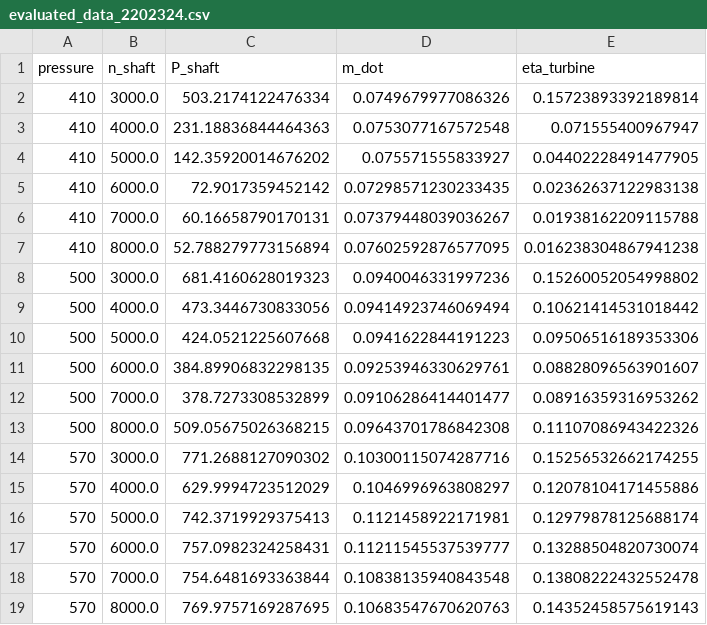
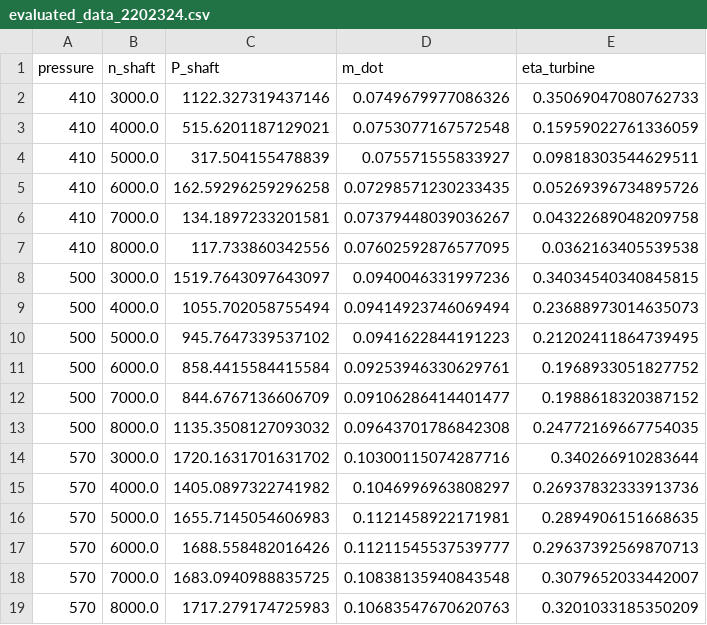
Before and after one commit to janspale/DEXPAND, a CSV file: experimental_data/MM_testrig_CTU/W50_Spratech/evaluated_data_2202324.csv, drawn as a sheet.

Commit message:
modified:   experimental_data/MM_testrig_CTU/W50_Spratech/P_shaft_vs_n_shaft.png 	modified:   experimental_data/MM_testrig_CTU/W50_Spratech/evaluated_data_2202324.csv 	modified:   experimental_data/MM_testrig_CTU/W50_Spratech/w50_data_eval.py

```diff
--- a/experimental_data/MM_testrig_CTU/W50_Spratech/evaluated_data_2202324.csv
+++ b/experimental_data/MM_testrig_CTU/W50_Spratech/evaluated_data_2202324.csv
@@ -1,19 +1,19 @@
 pressure,n_shaft,P_shaft,m_dot,eta_turbine
-410,3000.0,503.2174122476334,0.0749679977086326,0.15723893392189814
-410,4000.0,231.18836844464363,0.0753077167572548,0.071555400967947
-410,5000.0,142.35920014676202,0.075571555833927,0.04402228491477905
-410,6000.0,72.9017359452142,0.07298571230233435,0.02362637122983138
-410,7000.0,60.16658790170131,0.07379448039036267,0.01938162209115788
-410,8000.0,52.788279773156894,0.07602592876577095,0.016238304867941238
-500,3000.0,681.4160628019323,0.0940046331997236,0.15260052054998802
-500,4000.0,473.3446730833056,0.09414923746069494,0.10621414531018442
-500,5000.0,424.0521225607668,0.0941622844191223,0.09506516189353306
-500,6000.0,384.89906832298135,0.09253946330629761,0.08828096563901607
-500,7000.0,378.7273308532899,0.09106286414401477,0.08916359316953262
-500,8000.0,509.05675026368215,0.09643701786842308,0.11107086943422326
-570,3000.0,771.2688127090302,0.10300115074287716,0.15256532662174255
-570,4000.0,629.9994723512029,0.1046996963808297,0.12078104171455886
-570,5000.0,742.3719929375413,0.1121458922171981,0.12979878125688174
-570,6000.0,757.0982324258431,0.11211545537539777,0.13288504820730074
-570,7000.0,754.6481693363844,0.10838135940843548,0.13808222432552478
-570,8000.0,769.9757169287695,0.10683547670620763,0.14352458575619143
+410,3000.0,1122.327319437146,0.0749679977086326,0.35069047080762733
+410,4000.0,515.6201187129021,0.0753077167572548,0.15959022761336059
+410,5000.0,317.504155478839,0.075571555833927,0.09818303544629511
+410,6000.0,162.59296259296258,0.07298571230233435,0.05269396734895726
+410,7000.0,134.1897233201581,0.07379448039036267,0.04322689048209758
+410,8000.0,117.733860342556,0.07602592876577095,0.0362163405539538
+500,3000.0,1519.7643097643097,0.0940046331997236,0.34034540340845815
+500,4000.0,1055.702058755494,0.09414923746069494,0.23688973014635073
+500,5000.0,945.7647339537102,0.0941622844191223,0.21202411864739495
+500,6000.0,858.4415584415584,0.09253946330629761,0.1968933051827752
+500,7000.0,844.6767136606709,0.09106286414401477,0.1988618320387152
+500,8000.0,1135.3508127093032,0.09643701786842308,0.24772169667754035
+570,3000.0,1720.1631701631702,0.10300115074287716,0.340266910283644
+570,4000.0,1405.0897322741982,0.1046996963808297,0.26937832333913736
+570,5000.0,1655.7145054606983,0.1121458922171981,0.2894906151668635
+570,6000.0,1688.558482016426,0.11211545537539777,0.29637392569870713
+570,7000.0,1683.0940988835725,0.10838135940843548,0.3079652033442007
+570,8000.0,1717.279174725983,0.10683547670620763,0.3201033185350209
```
Also changed, not shown: 2 other files.
